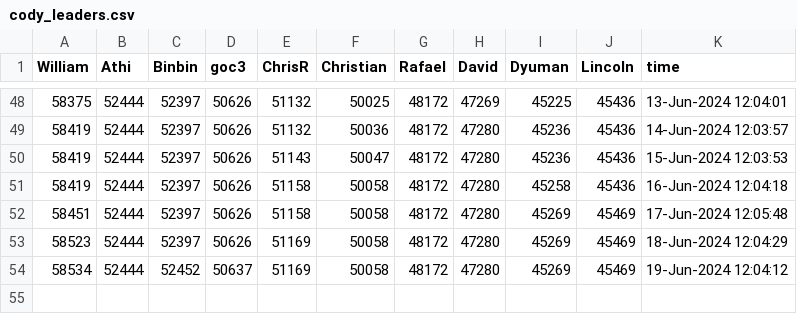
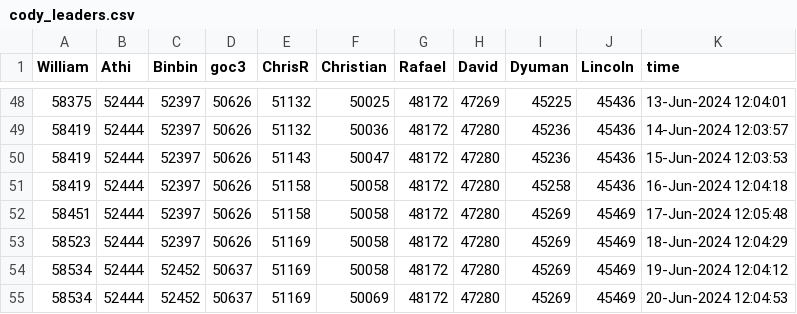
Before and after one commit to mw-designcloud/Scheduled-Task, a CSV file: Data/cody_leaders.csv, drawn as a sheet; only a part is shown, gaps mark what is left out; the diff names each change by its address in the sheet, - before the commit and + after, or states it on an @@ line.

```diff
--- a/Data/cody_leaders.csv
+++ b/Data/cody_leaders.csv
+row 55: 58534 | 52444 | 52452 | 50637 | 51169 | 50069 | 48172 | 47280 | 45269 | 45469 | 20-Jun-2024 12:04:53
```
Also changed, not shown: 4 other files.
